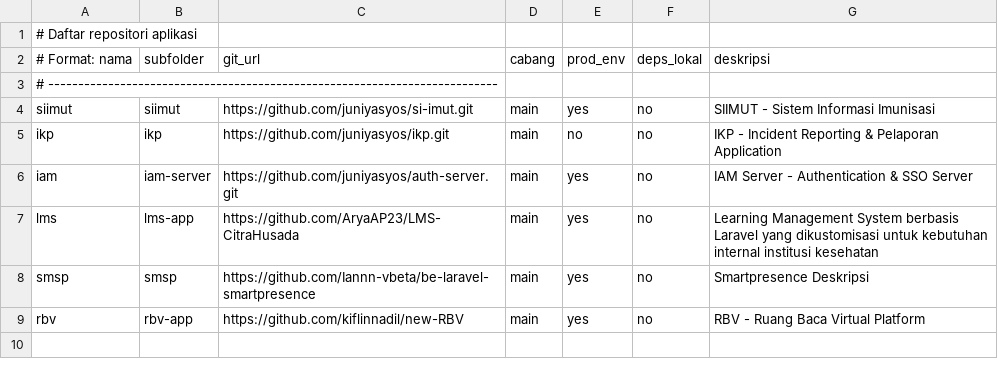
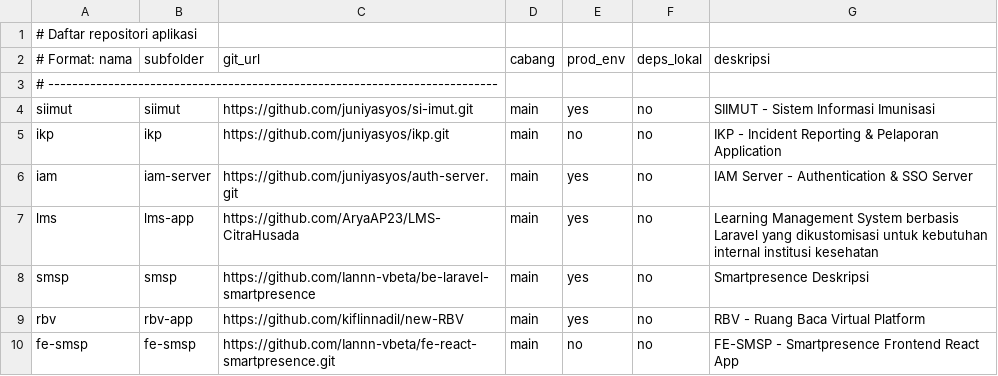
Before and after one commit to juniyasyos/setup-apps-docker, a CSV file: repos.csv, drawn as a sheet; the diff names each change by its address in the sheet, - before the commit and + after, or states it on an @@ line.

Commit message:
add(fe-smsp): script prepare for clone repository

```diff
--- a/repos.csv
+++ b/repos.csv
+row 10: fe-smsp | fe-smsp | https://github.com/Iannn-vbeta/fe-react-smartpresence.git | main | no | no | FE-SMSP - Smartpresence Frontend React App
```
Also changed, not shown: 1 other file.
